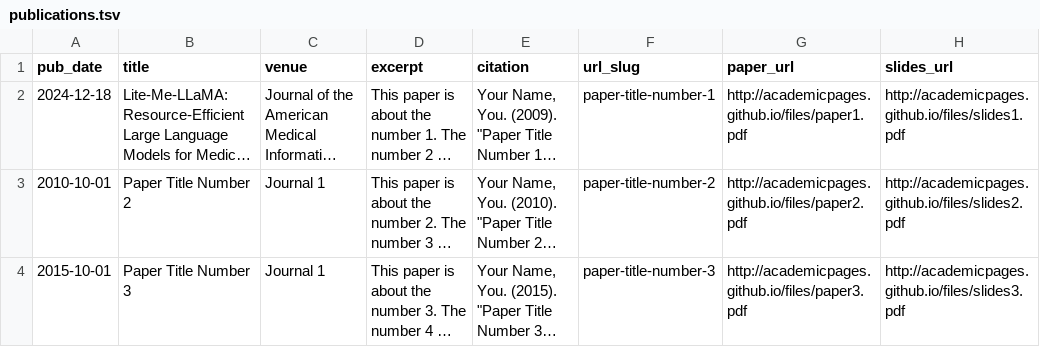
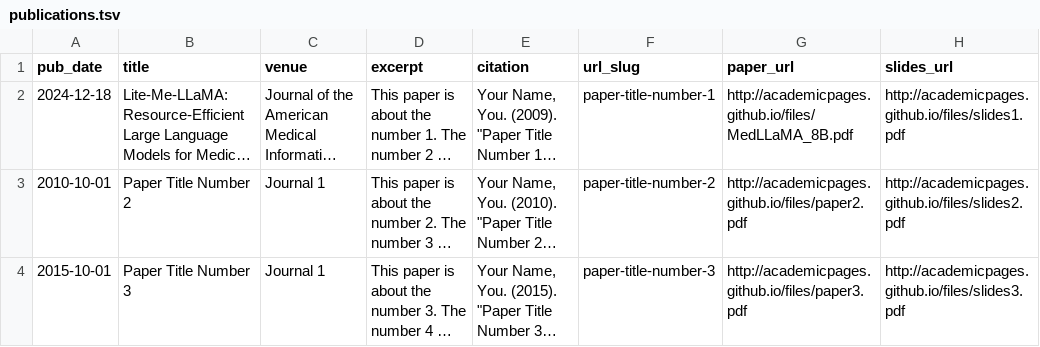
Before and after one commit to JerrySiRi/JerrySiRi.github.io, a TSV file: markdown_generator/publications.tsv, drawn as a sheet; long unchanged cells end in …; the diff names each change by its address in the sheet, - before the commit and + after, or states it on an @@ line.

```diff
--- a/markdown_generator/publications.tsv
+++ b/markdown_generator/publications.tsv
-G2 (paper_url): http://academicpages.github.io/files/paper1.pdf
+G2 (paper_url): http://academicpages.github.io/files/MedLLaMA_8B.pdf
```
Also changed, not shown: 1 other file.
